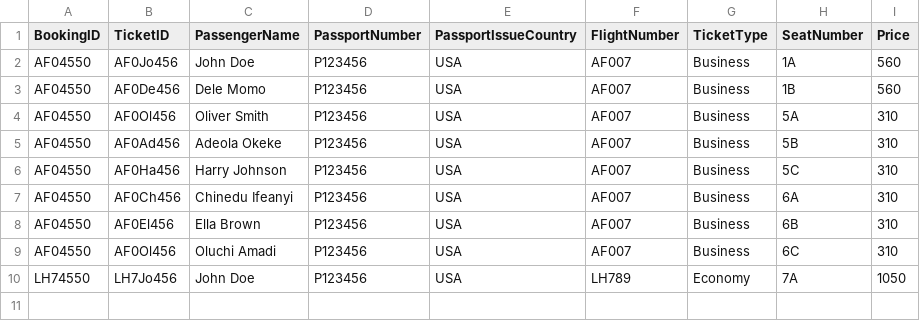
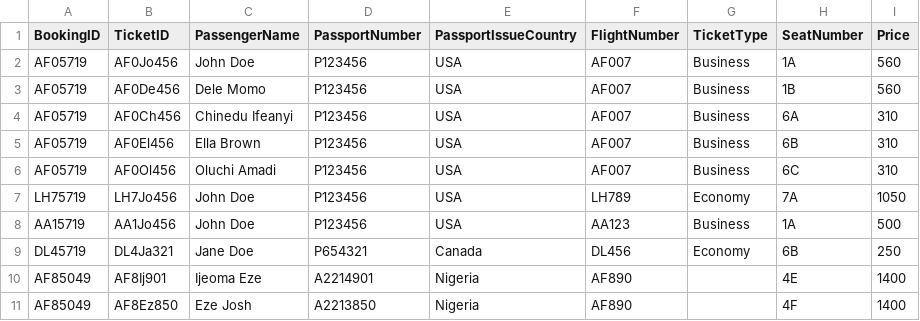
Before and after one commit to EzeIjeoma/Flight-Management-System, a CSV file: Final Project/db/tickets.csv, drawn as a sheet.

```diff
--- a/Final Project/db/tickets.csv
+++ b/Final Project/db/tickets.csv
@@ -1,10 +1,11 @@
 BookingID,TicketID,PassengerName,PassportNumber,PassportIssueCountry,FlightNumber,TicketType,SeatNumber,Price
-AF04550,AF0Jo456,John Doe,P123456,USA,AF007,Business,1A,560
-AF04550,AF0De456,Dele Momo,P123456,USA,AF007,Business,1B,560
-AF04550,AF0Ol456,Oliver Smith,P123456,USA,AF007,Business,5A,310
-AF04550,AF0Ad456,Adeola Okeke,P123456,USA,AF007,Business,5B,310
-AF04550,AF0Ha456,Harry Johnson,P123456,USA,AF007,Business,5C,310
-AF04550,AF0Ch456,Chinedu Ifeanyi,P123456,USA,AF007,Business,6A,310
-AF04550,AF0El456,Ella Brown,P123456,USA,AF007,Business,6B,310
-AF04550,AF0Ol456,Oluchi Amadi,P123456,USA,AF007,Business,6C,310
-LH74550,LH7Jo456,John Doe,P123456,USA,LH789,Economy,7A,1050
+AF05719,AF0Jo456,John Doe,P123456,USA,AF007,Business,1A,560
+AF05719,AF0De456,Dele Momo,P123456,USA,AF007,Business,1B,560
+AF05719,AF0Ch456,Chinedu Ifeanyi,P123456,USA,AF007,Business,6A,310
+AF05719,AF0El456,Ella Brown,P123456,USA,AF007,Business,6B,310
+AF05719,AF0Ol456,Oluchi Amadi,P123456,USA,AF007,Business,6C,310
+LH75719,LH7Jo456,John Doe,P123456,USA,LH789,Economy,7A,1050
+AA15719,AA1Jo456,John Doe,P123456,USA,AA123,Business,1A,500
+DL45719,DL4Ja321,Jane Doe,P654321,Canada,DL456,Economy,6B,250
+AF85049,AF8Ij901,Ijeoma Eze,A2214901,Nigeria,AF890,,4E,1400
+AF85049,AF8Ez850,Eze Josh,A2213850,Nigeria,AF890,,4F,1400
```
Also changed, not shown: Final Project/db/bookings.csv, Final Project/db/users.csv, 3 other files.
